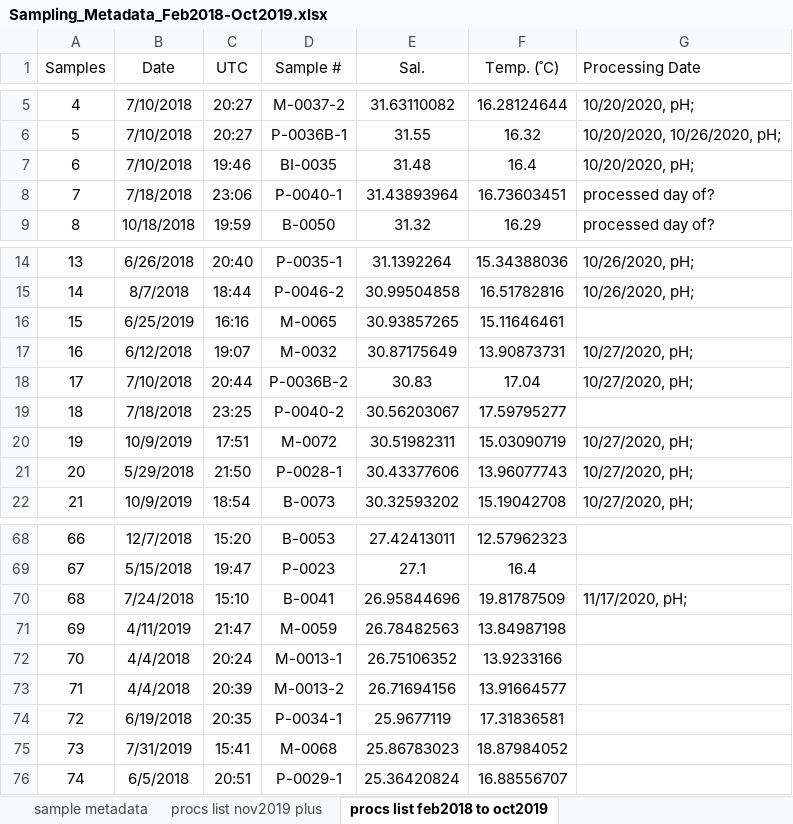
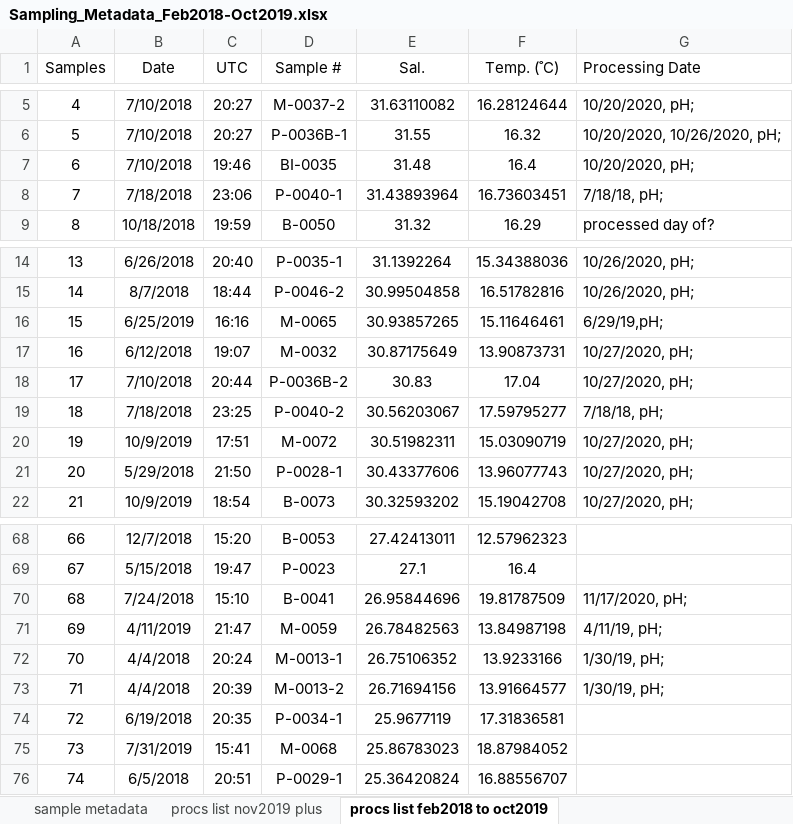
Before and after one commit to rye-tech/2021-season-summary, an Excel workbook: check sample work/pH QAQC/Sampling_Metadata_Feb2018-Oct2019.xlsx, sheet procs list feb2018 to oct2019, drawn as a sheet; only a part is shown, gaps mark what is left out; values as stored, in another font and other column widths than the file's, no borders; the diff covers the shown part only; the diff names each change by its address in the sheet, - before the commit and + after, or states it on an @@ line.

Commit message:
updating some of our inventory that was already processed.

```diff
--- a/check sample work/pH QAQC/Sampling_Metadata_Feb2018-Oct2019.xlsx (sheet procs list feb2018 to oct2019)
+++ b/check sample work/pH QAQC/Sampling_Metadata_Feb2018-Oct2019.xlsx (sheet procs list feb2018 to oct2019)
-G8 (Processing Date): processed day of?
+G8 (Processing Date): 7/18/18, pH;
-G16 (Processing Date): (empty)
+G16 (Processing Date): 6/29/19,pH;
-G19 (Processing Date): (empty)
+G19 (Processing Date): 7/18/18, pH;
-G71 (Processing Date): (empty)
+G71 (Processing Date): 4/11/19, pH;
-G72:G73 (Processing Date): (empty)
+G72:G73 (Processing Date): 1/30/19, pH;
```
Also changed, not shown: 28 edited cells elsewhere in this sheet.
